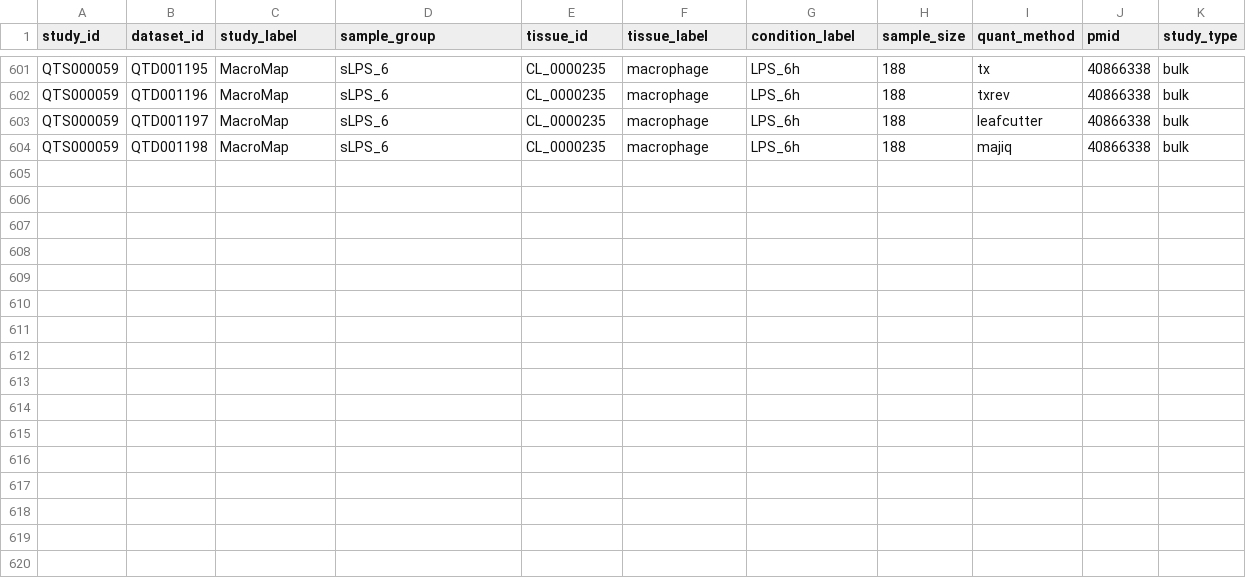
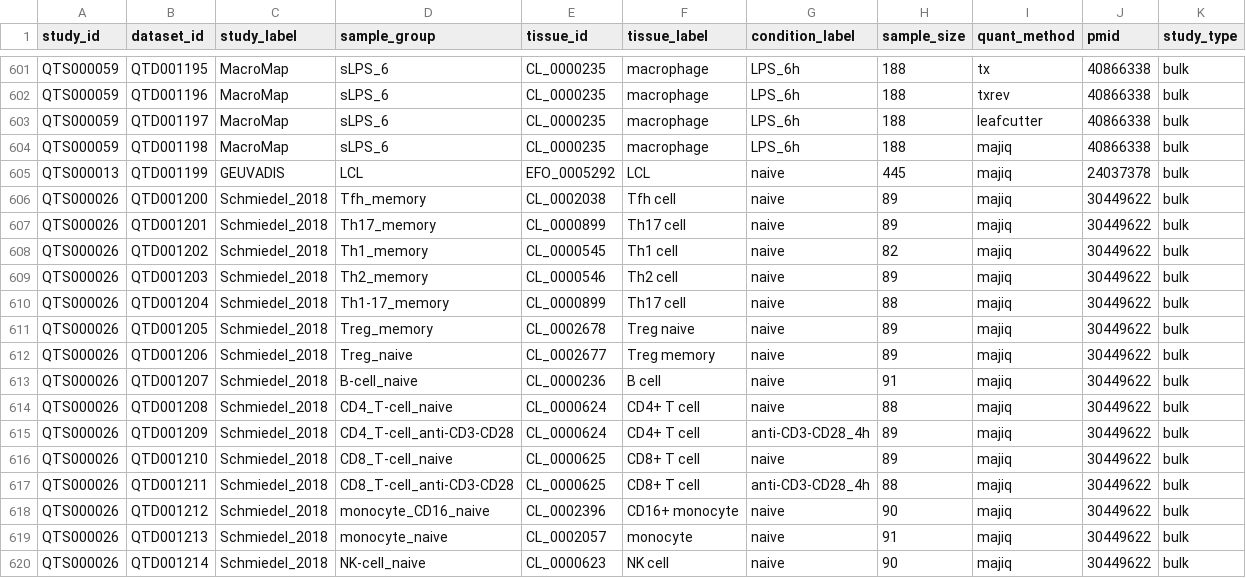
Before and after one commit to eQTL-Catalogue/eQTL-Catalogue-resources, a TSV file: data_tables/dataset_metadata_upcoming.tsv, drawn as a sheet; only a part is shown, gaps mark what is left out; the diff names each change by its address in the sheet, - before the commit and + after, or states it on an @@ line.

Commit message:
Add additional majiq ids

```diff
--- a/data_tables/dataset_metadata_upcoming.tsv
+++ b/data_tables/dataset_metadata_upcoming.tsv
+row 605: QTS000013 | QTD001199 | GEUVADIS | LCL | EFO_0005292 | LCL | naive | 445 | majiq | 24037378 | bulk
+row 606: QTS000026 | QTD001200 | Schmiedel_2018 | Tfh_memory | CL_0002038 | Tfh cell | naive | 89 | majiq | 30449622 | bulk
+row 607: QTS000026 | QTD001201 | Schmiedel_2018 | Th17_memory | CL_0000899 | Th17 cell | naive | 89 | majiq | 30449622 | bulk
+row 608: QTS000026 | QTD001202 | Schmiedel_2018 | Th1_memory | CL_0000545 | Th1 cell | naive | 82 | majiq | 30449622 | bulk
+row 609: QTS000026 | QTD001203 | Schmiedel_2018 | Th2_memory | CL_0000546 | Th2 cell | naive | 89 | majiq | 30449622 | bulk
+row 610: QTS000026 | QTD001204 | Schmiedel_2018 | Th1-17_memory | CL_0000899 | Th17 cell | naive | 88 | majiq | 30449622 | bulk
+row 611: QTS000026 | QTD001205 | Schmiedel_2018 | Treg_memory | CL_0002678 | Treg naive | naive | 89 | majiq | 30449622 | bulk
+row 612: QTS000026 | QTD001206 | Schmiedel_2018 | Treg_naive | CL_0002677 | Treg memory | naive | 89 | majiq | 30449622 | bulk
+row 613: QTS000026 | QTD001207 | Schmiedel_2018 | B-cell_naive | CL_0000236 | B cell | naive | 91 | majiq | 30449622 | bulk
+row 614: QTS000026 | QTD001208 | Schmiedel_2018 | CD4_T-cell_naive | CL_0000624 | CD4+ T cell | naive | 88 | majiq | 30449622 | bulk
+row 615: QTS000026 | QTD001209 | Schmiedel_2018 | CD4_T-cell_anti-CD3-CD28 | CL_0000624 | CD4+ T cell | anti-CD3-CD28_4h | 89 | majiq | 30449622 | bulk
+row 616: QTS000026 | QTD001210 | Schmiedel_2018 | CD8_T-cell_naive | CL_0000625 | CD8+ T cell | naive | 89 | majiq | 30449622 | bulk
+row 617: QTS000026 | QTD001211 | Schmiedel_2018 | CD8_T-cell_anti-CD3-CD28 | CL_0000625 | CD8+ T cell | anti-CD3-CD28_4h | 88 | majiq | 30449622 | bulk
+row 618: QTS000026 | QTD001212 | Schmiedel_2018 | monocyte_CD16_naive | CL_0002396 | CD16+ monocyte | naive | 90 | majiq | 30449622 | bulk
+row 619: QTS000026 | QTD001213 | Schmiedel_2018 | monocyte_naive | CL_0002057 | monocyte | naive | 91 | majiq | 30449622 | bulk
+row 620: QTS000026 | QTD001214 | Schmiedel_2018 | NK-cell_naive | CL_0000623 | NK cell | naive | 90 | majiq | 30449622 | bulk
```
Also changed, not shown: data_tables/dataset_id_map.tsv, 2 other files.
